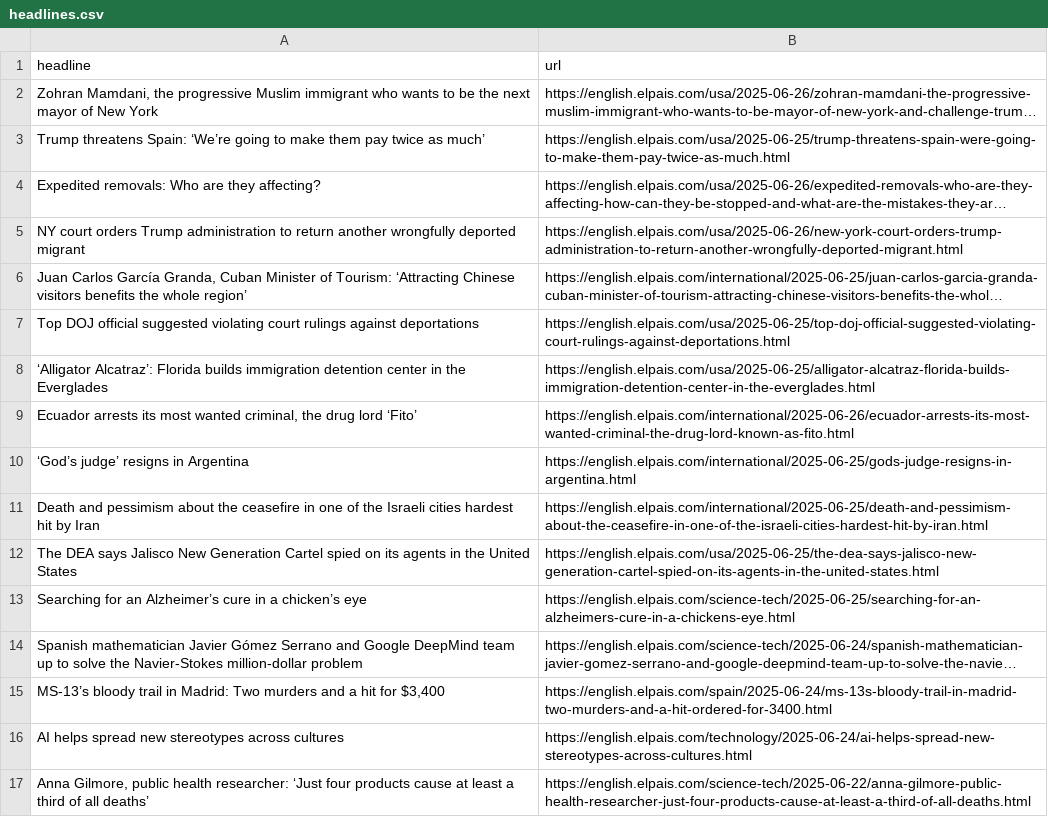
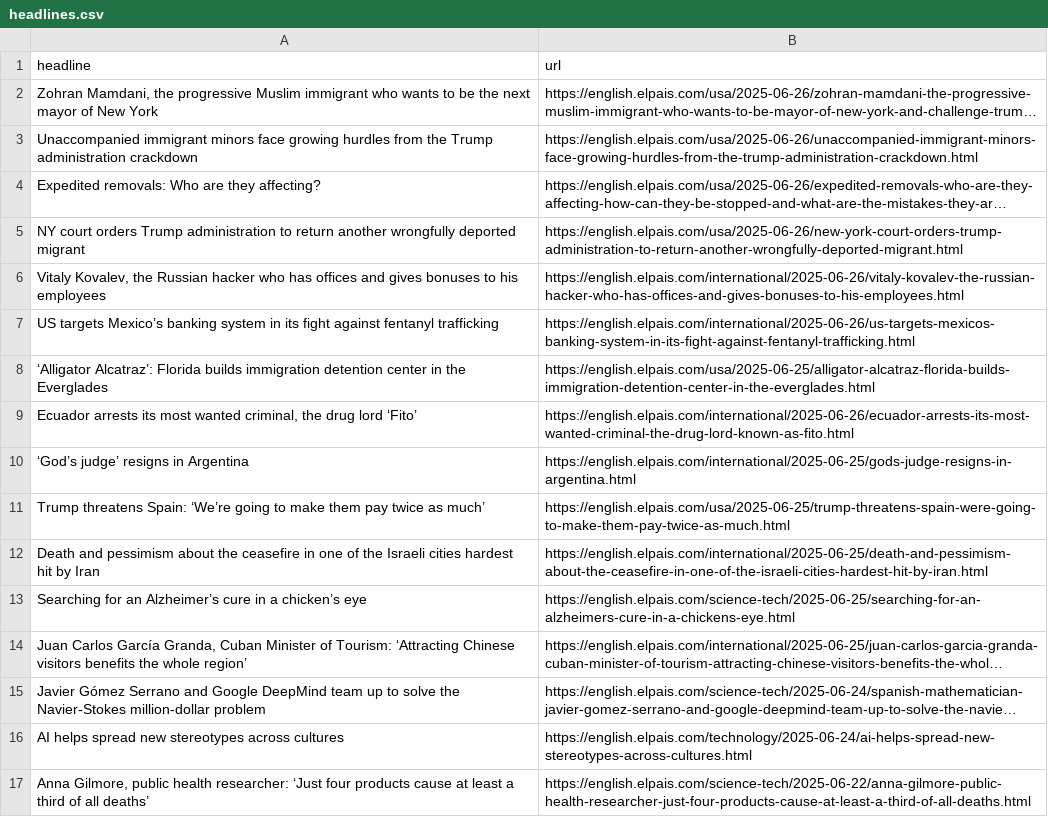
Before and after one commit to masashiijichi/el-pais-autoscraper, a CSV file: headlines.csv, drawn as a sheet; only a part is shown; long unchanged cells end in …; removed rows and columns are numbered as before the commit, all else as after; the diff names each change by its address in the sheet, - before the commit and + after, or states it on an @@ line.

```diff
--- a/headlines.csv
+++ b/headlines.csv
+row 3: Unaccompanied immigrant minors face growing hurdles from the Trump administration crackdown | https://english.elpais.com/usa/2025-06-26/unaccompanied-immigrant-minors-face-growing-hurdles-from-the-trump-administration-crackdown.html
-row 7: Top DOJ official suggested violating court rulings against deportations | https://english.elpais.com/usa/2025-06-25/top-doj-official-suggested-violating-court-rulings-against-deportations.html
+row 6: Vitaly Kovalev, the Russian hacker who has offices and gives bonuses to his employees | https://english.elpais.com/international/2025-06-26/vitaly-kovalev-the-russian-hacker-who-has-offices-and-gives-bonuses-to-his-employees.html
+row 7: US targets Mexico’s banking system in its fight against fentanyl trafficking | https://english.elpais.com/international/2025-06-26/us-targets-mexicos-banking-system-in-its-fight-against-fentanyl-trafficking.html
@@ row 3 moved to row 11: Trump threatens Spain: ‘We’re going to m… @@
-row 12: The DEA says Jalisco New Generation Cartel spied on its agents in the United States | https://english.elpais.com/usa/2025-06-25/the-dea-says-jalisco-new-generation-cartel-spied-on-its-agents-in-the-united-states.html
@@ row 6 moved to row 14: Juan Carlos García Granda, Cuban Ministe… @@
-A15 (headline): Spanish mathematician Javier Gómez…
+A15 (headline): Javier Gómez…
-row 15: MS-13’s bloody trail in Madrid: Two murders and a hit for $3,400 | https://english.elpais.com/spain/2025-06-24/ms-13s-bloody-trail-in-madrid-two-murders-and-a-hit-ordered-for-3400.html
```
